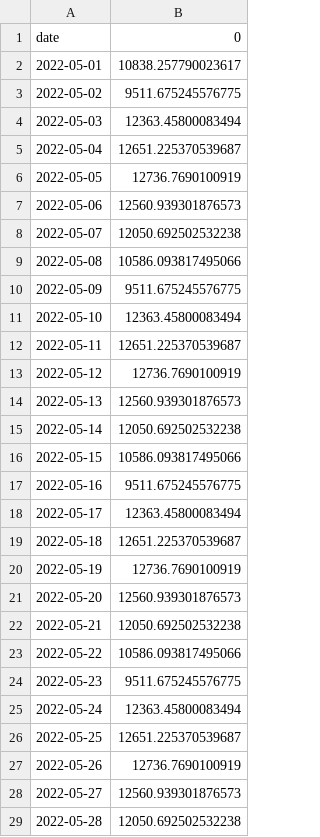
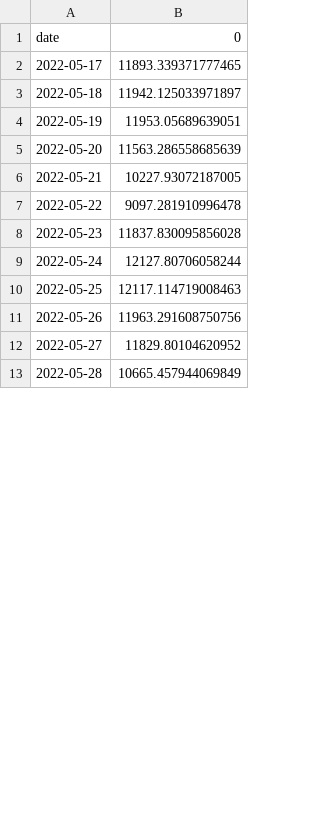
Before and after one commit to matheus-vizzotto/projecao_demanda_eletrica, a CSV file: models/cross_validation/validation/ets_fc.csv, drawn as a sheet; only a part is shown; the diff covers the shown part only.

```diff
--- a/models/cross_validation/validation/ets_fc.csv
+++ b/models/cross_validation/validation/ets_fc.csv
@@ -1,29 +1,13 @@
 date,0
-2022-05-01,10838.257790023617
-2022-05-02,9511.675245576775
-2022-05-03,12363.45800083494
-2022-05-04,12651.225370539687
-2022-05-05,12736.7690100919
-2022-05-06,12560.939301876573
-2022-05-07,12050.692502532238
-2022-05-08,10586.093817495066
-2022-05-09,9511.675245576775
-2022-05-10,12363.45800083494
-2022-05-11,12651.225370539687
-2022-05-12,12736.7690100919
-2022-05-13,12560.939301876573
-2022-05-14,12050.692502532238
-2022-05-15,10586.093817495066
-2022-05-16,9511.675245576775
-2022-05-17,12363.45800083494
-2022-05-18,12651.225370539687
-2022-05-19,12736.7690100919
-2022-05-20,12560.939301876573
-2022-05-21,12050.692502532238
-2022-05-22,10586.093817495066
-2022-05-23,9511.675245576775
-2022-05-24,12363.45800083494
-2022-05-25,12651.225370539687
-2022-05-26,12736.7690100919
-2022-05-27,12560.939301876573
-2022-05-28,12050.692502532238
+2022-05-17,11893.339371777465
+2022-05-18,11942.125033971897
+2022-05-19,11953.05689639051
+2022-05-20,11563.286558685639
+2022-05-21,10227.93072187005
+2022-05-22,9097.281910996478
+2022-05-23,11837.830095856028
+2022-05-24,12127.80706058244
+2022-05-25,12117.114719008463
+2022-05-26,11963.291608750756
+2022-05-27,11829.80104620952
+2022-05-28,10665.457944069849
```
Also changed, not shown: 3 edited cells elsewhere in this file, models/cross_validation/validation/arima_fc.csv, models/cross_validation/validation/decision_trees_fc.csv, 22 other files.
